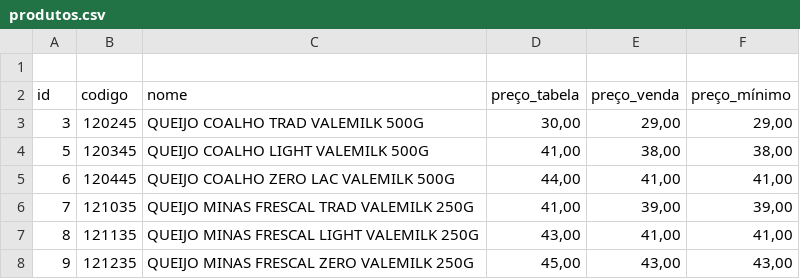
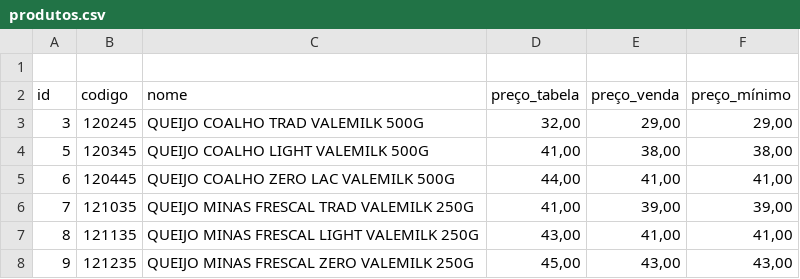
Before and after one commit to ValeMilk/App-pre-os, a CSV file: frontend/public/produtos.csv, drawn as a sheet; only a part is shown.

```diff
--- a/frontend/public/produtos.csv
+++ b/frontend/public/produtos.csv
@@ -2,3 +2,3 @@
 id;codigo;nome;preço_tabela;preço_venda;preço_mínimo
-3;120245;QUEIJO COALHO TRAD VALEMILK 500G;30,00;29,00;29,00
+3;120245;QUEIJO COALHO TRAD VALEMILK 500G;32,00;29,00;29,00
 5;120345;QUEIJO COALHO LIGHT VALEMILK 500G;41,00;38,00;38,00
```
Also changed, not shown: 1 other file.
